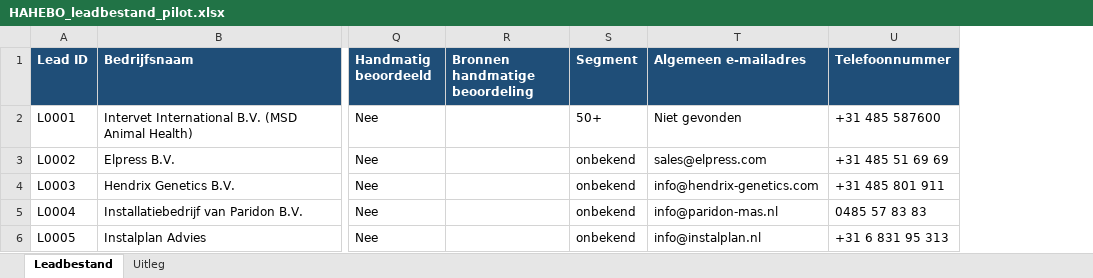
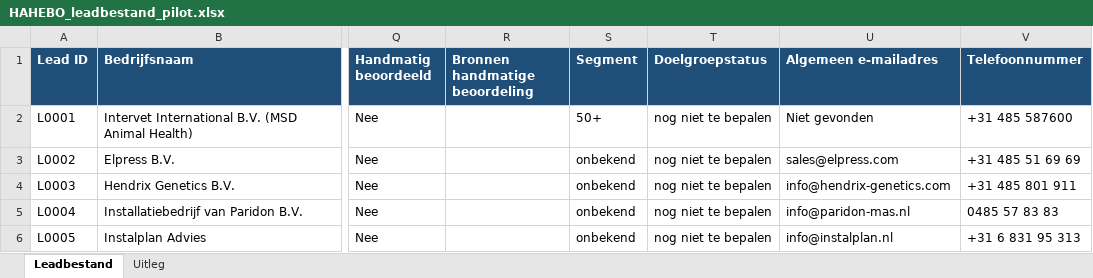
Before and after one commit to blackassasinrl-ctrl/hahebo-leadtool, an Excel workbook: data/HAHEBO_leadbestand_pilot.xlsx, sheet Leadbestand, drawn as a sheet; only a part is shown, gaps mark what is left out; values as stored, in another font and other column widths than the file's, no borders; the diff names each change by its address in the sheet, - before the commit and + after, or states it on an @@ line.

```diff
--- a/data/HAHEBO_leadbestand_pilot.xlsx (sheet Leadbestand)
+++ b/data/HAHEBO_leadbestand_pilot.xlsx (sheet Leadbestand)
+column T (Doelgroepstatus), rows 2-6: all nog niet te bepalen
```
Also changed, not shown: sheet Uitleg, data/HAHEBO_leadbestand_template.xlsx, 3 other files.
